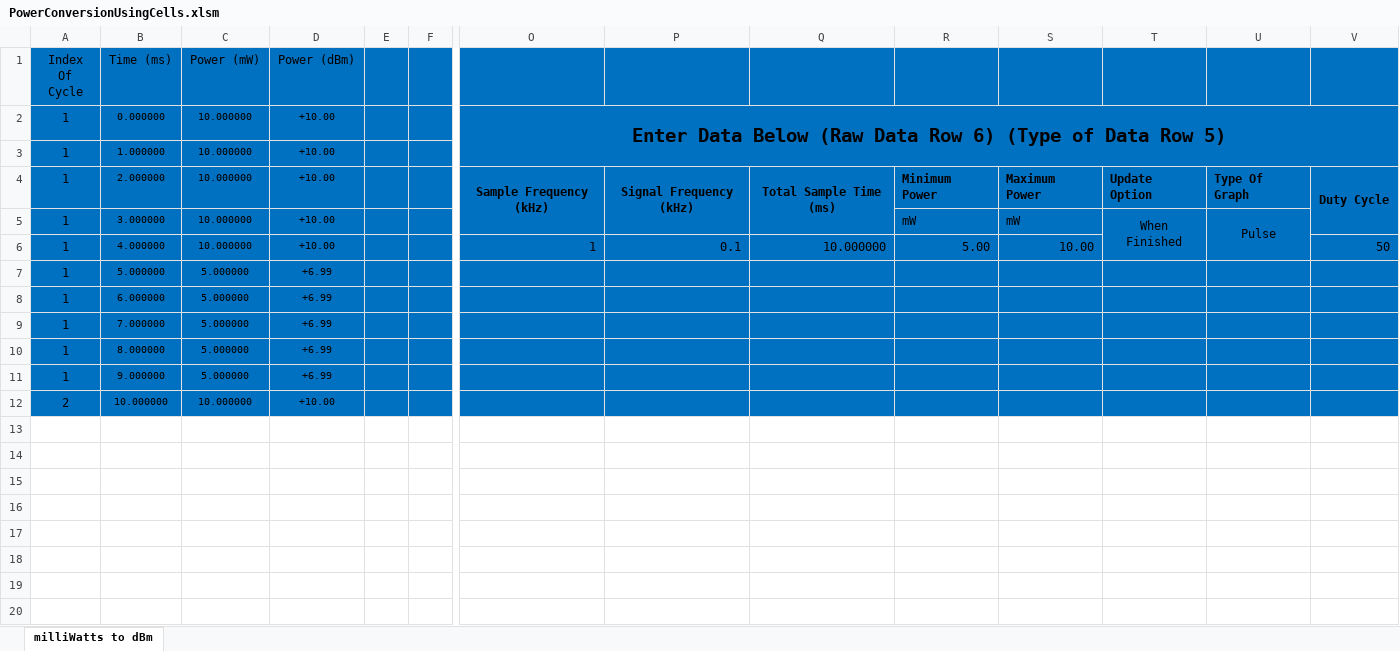
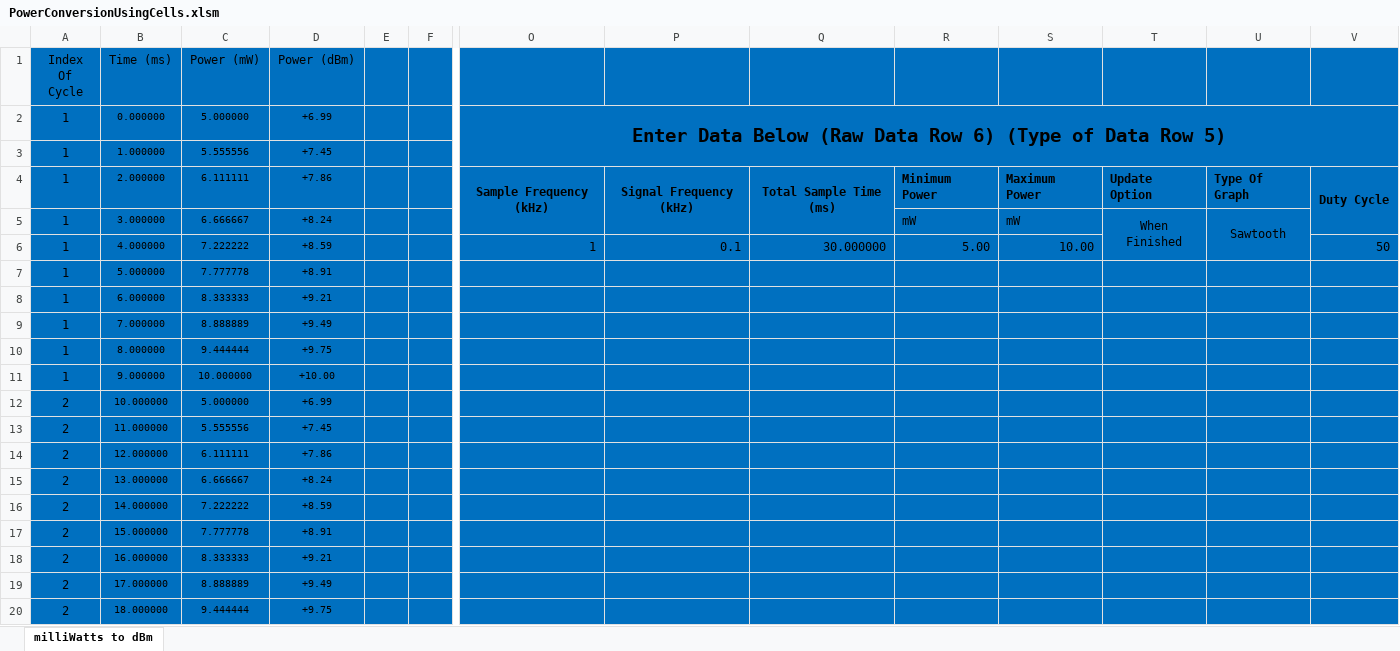
Before and after one commit to Thebluehawk707/excelPowerFunctions, an Excel workbook: PowerConversionUsingCells.xlsm, sheet milliWatts to dBm, drawn as a sheet; only a part is shown, gaps mark what is left out; values as stored, in another font and other column widths than the file's, no borders; charts and pictures not drawn; rows hold the shown columns only; the diff covers the shown part only; the diff names each change by its address in the sheet, - before the commit and + after, or states it on an @@ line.

Commit message:
time intervals? make sine function work

```diff
--- a/PowerConversionUsingCells.xlsm (sheet milliWatts to dBm)
+++ b/PowerConversionUsingCells.xlsm (sheet milliWatts to dBm)
-C2 (Power (mW)): 10.000000
+C2 (Power (mW)): 5.000000
-D2 (Power (dBm)): +10.00
+D2 (Power (dBm)): +6.99
-C3 (Power (mW)): 10.000000
+C3 (Power (mW)): 5.555556
-D3 (Power (dBm)): +10.00
+D3 (Power (dBm)): +7.45
-C4 (Power (mW)): 10.000000
+C4 (Power (mW)): 6.111111
-D4 (Power (dBm)): +10.00
+D4 (Power (dBm)): +7.86
-C5 (Power (mW)): 10.000000
+C5 (Power (mW)): 6.666667
-D5 (Power (dBm)): +10.00
+D5 (Power (dBm)): +8.24
-U5: Pulse
+U5: Sawtooth
-C6 (Power (mW)): 10.000000
+C6 (Power (mW)): 7.222222
-D6 (Power (dBm)): +10.00
+D6 (Power (dBm)): +8.59
-Q6: 10.000000
+Q6: 30.000000
-C7 (Power (mW)): 5.000000
+C7 (Power (mW)): 7.777778
-D7 (Power (dBm)): +6.99
+D7 (Power (dBm)): +8.91
-C8 (Power (mW)): 5.000000
+C8 (Power (mW)): 8.333333
-D8 (Power (dBm)): +6.99
+D8 (Power (dBm)): +9.21
-C9 (Power (mW)): 5.000000
+C9 (Power (mW)): 8.888889
-D9 (Power (dBm)): +6.99
+D9 (Power (dBm)): +9.49
-C10 (Power (mW)): 5.000000
+C10 (Power (mW)): 9.444444
-D10 (Power (dBm)): +6.99
+D10 (Power (dBm)): +9.75
-C11 (Power (mW)): 5.000000
+C11 (Power (mW)): 10.000000
-D11 (Power (dBm)): +6.99
+D11 (Power (dBm)): +10.00
-C12 (Power (mW)): 10.000000
+C12 (Power (mW)): 5.000000
-D12 (Power (dBm)): +10.00
+D12 (Power (dBm)): +6.99
+row 13: 2 | 11.000000 | 5.555556 | +7.45
+row 14: 2 | 12.000000 | 6.111111 | +7.86
+row 15: 2 | 13.000000 | 6.666667 | +8.24
+row 16: 2 | 14.000000 | 7.222222 | +8.59
+row 17: 2 | 15.000000 | 7.777778 | +8.91
+row 18: 2 | 16.000000 | 8.333333 | +9.21
+row 19: 2 | 17.000000 | 8.888889 | +9.49
+row 20: 2 | 18.000000 | 9.444444 | +9.75
```
Also changed, not shown: 12 added rows elsewhere in this sheet, charts or pictures, 1 other file.
